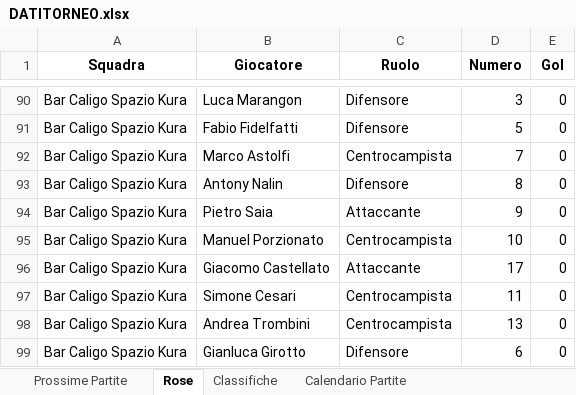
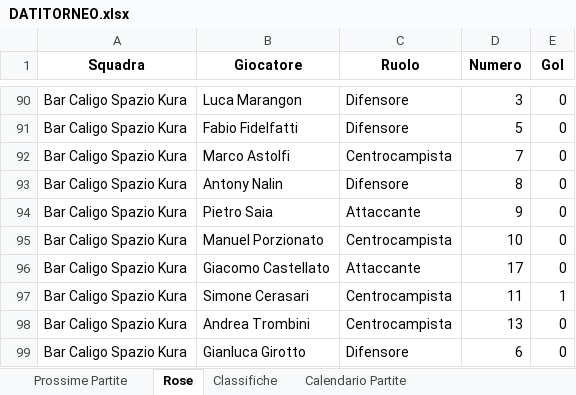
Before and after one commit to robertolibanora/FutRivals, an Excel workbook: DATITORNEO.xlsx, sheet Rose, drawn as a sheet; only a part is shown, gaps mark what is left out; values as stored, in another font and other column widths than the file's, no borders; the diff names each change by its address in the sheet, - before the commit and + after, or states it on an @@ line.

```diff
--- a/DATITORNEO.xlsx (sheet Rose)
+++ b/DATITORNEO.xlsx (sheet Rose)
-B97 (Giocatore): Simone Cesari
+B97 (Giocatore): Simone Cerasari
-E97 (Gol): 0
+E97 (Gol): 1
```
Also changed, not shown: sheet Prossime Partite, 1 other file.
